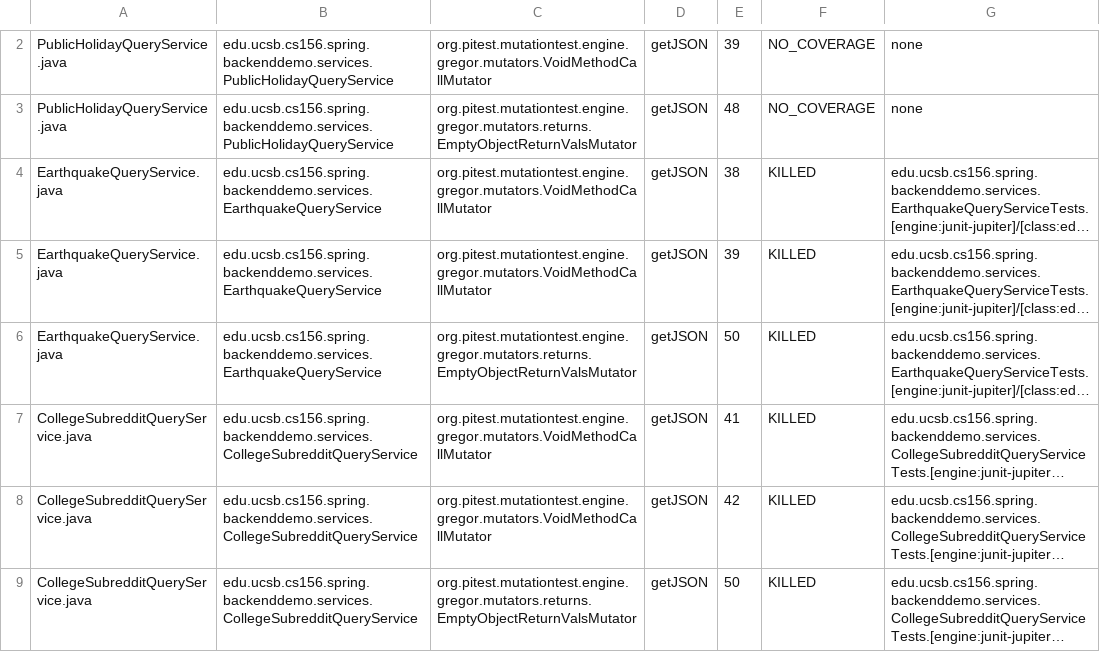
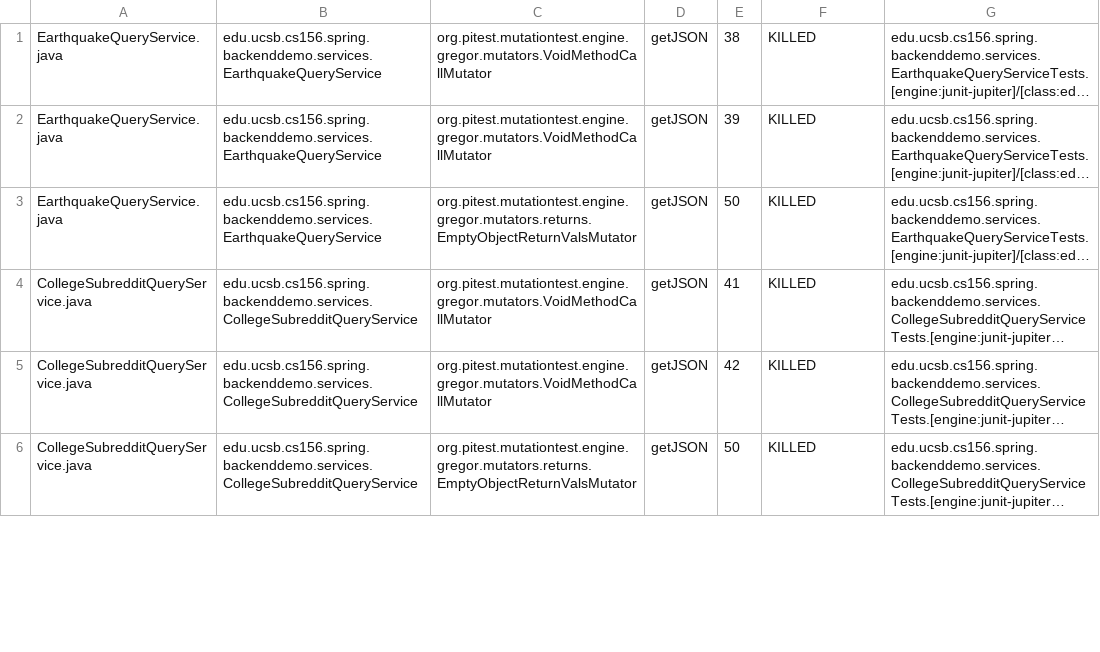
Before and after one commit to ucsb-cs156-s24/team01-s24-4pm-8, a CSV file: pitest/mutations.csv, drawn as a sheet; only a part is shown, gaps mark what is left out; long unchanged cells end in …; removed rows and columns are numbered as before the commit, all else as after; the diff covers the shown part only; the diff names each change by its address in the sheet, - before the commit and + after, or states it on an @@ line.

Commit message:
Deploying to gh-pages from @ ucsb-cs156-s24/team01-s24-4pm-8@6af02d820b8df6ed9fb934ab45f420bdb59f2e59 🚀

```diff
--- a/pitest/mutations.csv
+++ b/pitest/mutations.csv
-row 2: PublicHolidayQueryService.java | edu.ucsb.cs156.spring.backenddemo.services.PublicHolidayQueryService | org.pitest.mutationtest.engine.gregor.mutators.VoidMethodCallMutator | getJSON | 39 | NO_COVERAGE | none
-row 3: PublicHolidayQueryService.java | edu.ucsb.cs156.spring.backenddemo.services.PublicHolidayQueryService | org.pitest.mutationtest.engine.gregor.mutators.returns.EmptyObjectReturnValsMutator | getJSON | 48 | NO_COVERAGE | none
```
Also changed, not shown: 4 added rows and 2 removed rows elsewhere in this file, 15 other files.
